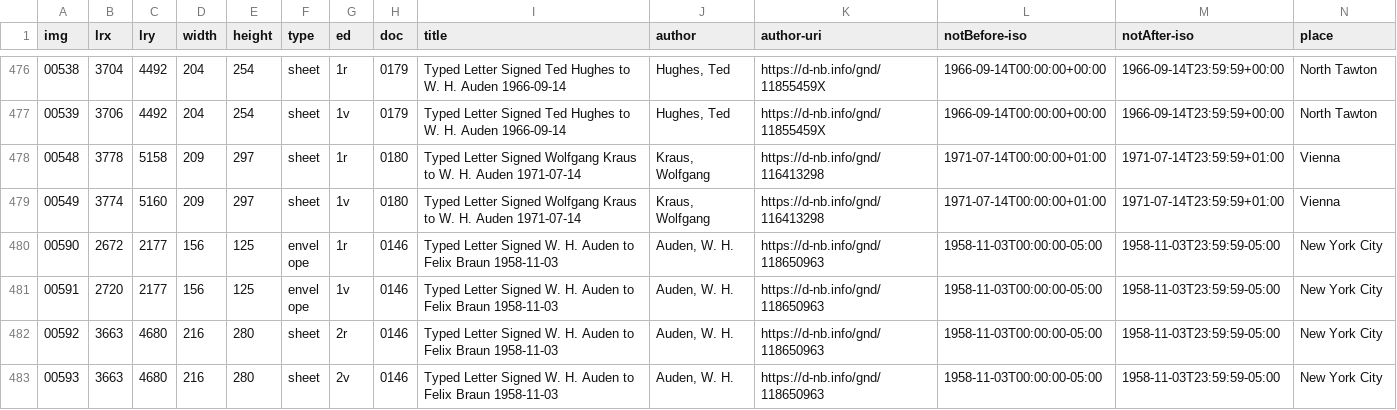
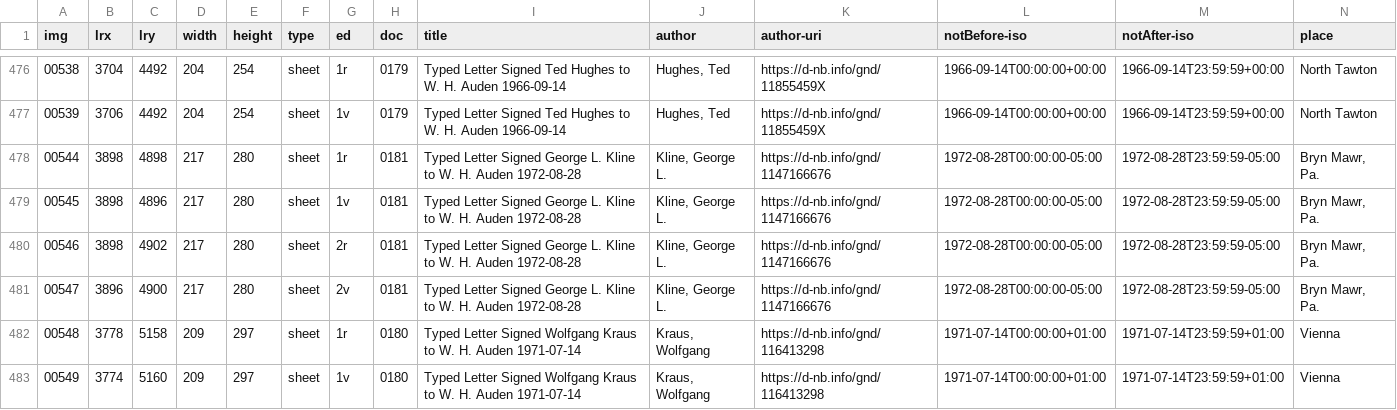
Before and after one commit to auden-in-austria-digital/aad-data, a CSV file: metadata/csv/input_img_id.csv, drawn as a sheet; only a part is shown, gaps mark what is left out; the shorter side is filled out with more unchanged rows; rows hold the shown columns only; the diff names each change by its address in the sheet, - before the commit and + after, or states it on an @@ line.

Commit message:
create metadata for images 00544-00547

```diff
--- a/metadata/csv/input_img_id.csv
+++ b/metadata/csv/input_img_id.csv
+row 478: 00544 | 3898 | 4898 | 217 | 280 | sheet | 1r | 0181 | Typed Letter Signed George L. Kline to W. H. Auden 1972-08-28 | Kline, George L. | https://d-nb.info/gnd/1147166676 | 1972-08-28T00:00:00-05:00 | 1972-08-28T23:59:59-05:00 | Bryn Mawr, Pa.
+row 479: 00545 | 3898 | 4896 | 217 | 280 | sheet | 1v | 0181 | Typed Letter Signed George L. Kline to W. H. Auden 1972-08-28 | Kline, George L. | https://d-nb.info/gnd/1147166676 | 1972-08-28T00:00:00-05:00 | 1972-08-28T23:59:59-05:00 | Bryn Mawr, Pa.
+row 480: 00546 | 3898 | 4902 | 217 | 280 | sheet | 2r | 0181 | Typed Letter Signed George L. Kline to W. H. Auden 1972-08-28 | Kline, George L. | https://d-nb.info/gnd/1147166676 | 1972-08-28T00:00:00-05:00 | 1972-08-28T23:59:59-05:00 | Bryn Mawr, Pa.
+row 481: 00547 | 3896 | 4900 | 217 | 280 | sheet | 2v | 0181 | Typed Letter Signed George L. Kline to W. H. Auden 1972-08-28 | Kline, George L. | https://d-nb.info/gnd/1147166676 | 1972-08-28T00:00:00-05:00 | 1972-08-28T23:59:59-05:00 | Bryn Mawr, Pa.
```
